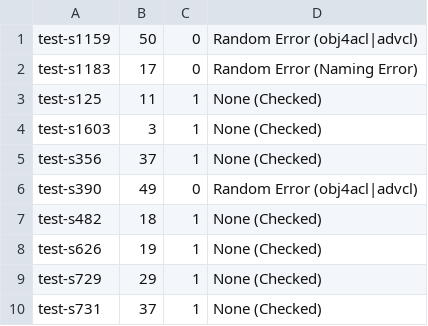
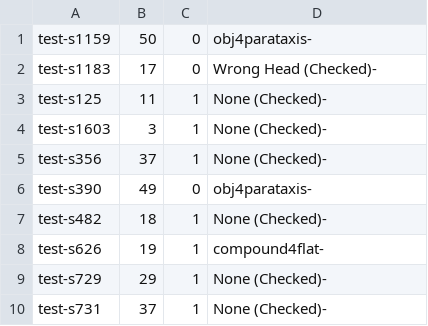
Before and after one commit to Akshayanti/Masters-Thesis-CUNI-, a TSV file: lisca_coldstart/Annotations/testArcs/base_not_k.tsv, drawn as a sheet.

```diff
--- a/lisca_coldstart/Annotations/testArcs/base_not_k.tsv
+++ b/lisca_coldstart/Annotations/testArcs/base_not_k.tsv
@@ -1,10 +1,10 @@
-test-s1159	50	0	Random Error (obj4acl|advcl)
-test-s1183	17	0	Random Error (Naming Error)
-test-s125	11	1	None (Checked)
-test-s1603	3	1	None (Checked)
-test-s356	37	1	None (Checked)
-test-s390	49	0	Random Error (obj4acl|advcl)
-test-s482	18	1	None (Checked)
-test-s626	19	1	None (Checked)
-test-s729	29	1	None (Checked)
-test-s731	37	1	None (Checked)
+test-s1159	50	0	obj4parataxis-
+test-s1183	17	0	Wrong Head (Checked)-
+test-s125	11	1	None (Checked)-
+test-s1603	3	1	None (Checked)-
+test-s356	37	1	None (Checked)-
+test-s390	49	0	obj4parataxis-
+test-s482	18	1	None (Checked)-
+test-s626	19	1	compound4flat-
+test-s729	29	1	None (Checked)-
+test-s731	37	1	None (Checked)-
```
Also changed, not shown: lisca_coldstart/Annotations/testArcs/base_allZero.tsv, 1 other file.
